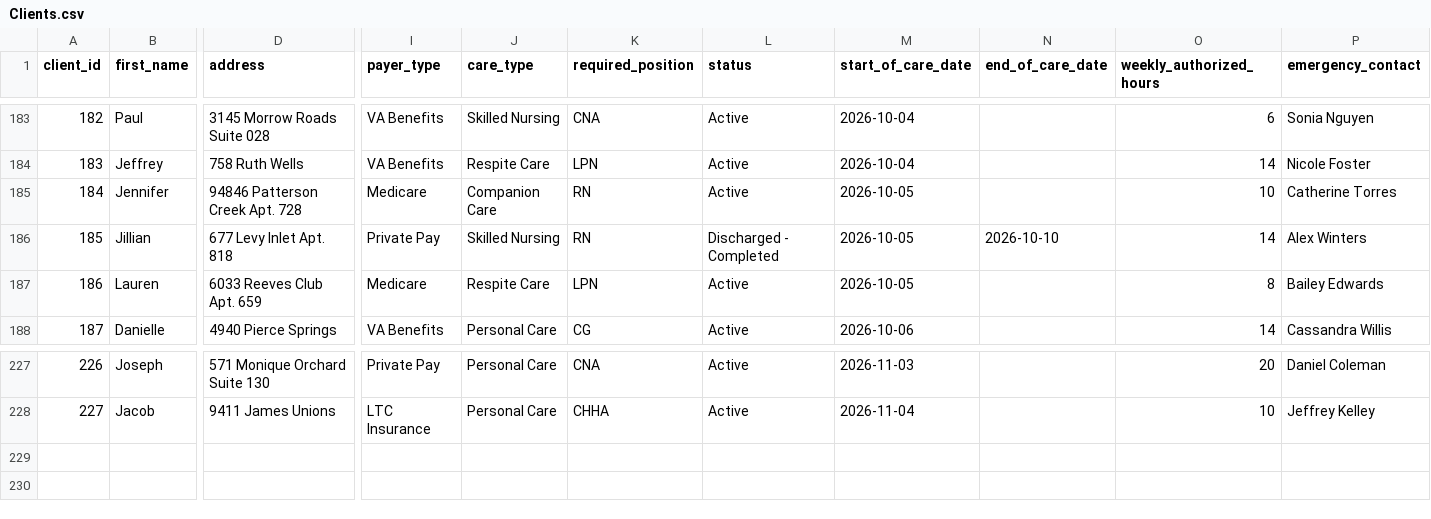
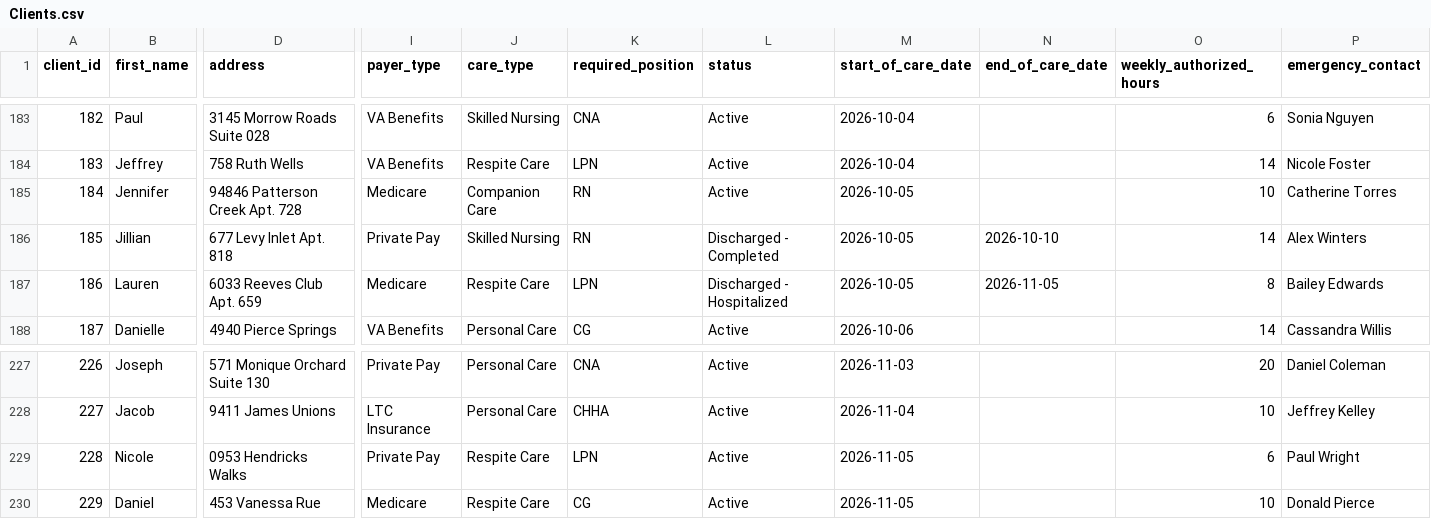
Before and after one commit to uzairnauman/Work_Opportunity_Tax_Credit, a CSV file: Datasets/Clients.csv, drawn as a sheet; only a part is shown, gaps mark what is left out; rows hold the shown columns only; the diff names each change by its address in the sheet, - before the commit and + after, or states it on an @@ line.

```diff
--- a/Datasets/Clients.csv
+++ b/Datasets/Clients.csv
-L187 (status): Active
+L187 (status): Discharged - Hospitalized
-N187 (end_of_care_date): (empty)
+N187 (end_of_care_date): 2026-11-05
+row 229: 228 | Nicole | 0953 Hendricks Walks | Private Pay | Respite Care | LPN | Active | 2026-11-05 |  | 6 | Paul Wright
+row 230: 229 | Daniel | 453 Vanessa Rue | Medicare | Respite Care | CG | Active | 2026-11-05 |  | 10 | Donald Pierce
```
Also changed, not shown: 1 other file.
